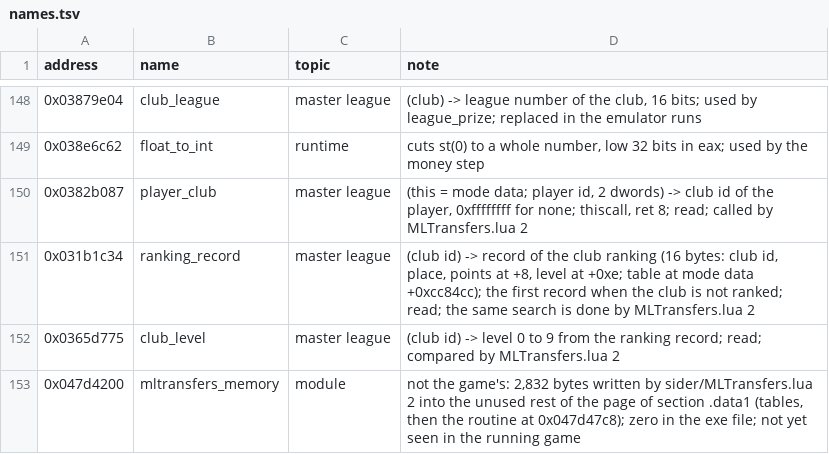
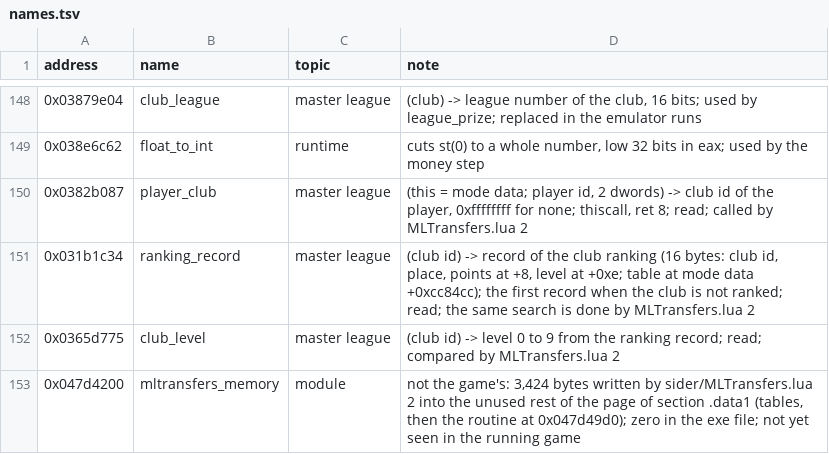
Before and after one commit to jawad1020bhn/2017-decomp, a TSV file: pes database/exe/names.tsv, drawn as a sheet; only a part is shown, gaps mark what is left out.

```diff
--- a/pes database/exe/names.tsv
+++ b/pes database/exe/names.tsv
@@ -152,2 +152,2 @@ address	name	topic	note
 0x0365d775	club_level	master league	(club id) -> level 0 to 9 from the ranking record; read; compared by MLTransfers.lua 2
-0x047d4200	mltransfers_memory	module	not the game's: 2,832 bytes written by sider/MLTransfers.lua 2 into the unused rest of the page of section .data1 (tables, then the routine at 0x047d47c8); zero in the exe file; not yet seen in the running game
+0x047d4200	mltransfers_memory	module	not the game's: 3,424 bytes written by sider/MLTransfers.lua 2 into the unused rest of the page of section .data1 (tables, then the routine at 0x047d49d0); zero in the exe file; not yet seen in the running game
```
Also changed, not shown: pes database/exe/sider/bitflips_v2.tsv, 6 other files.
